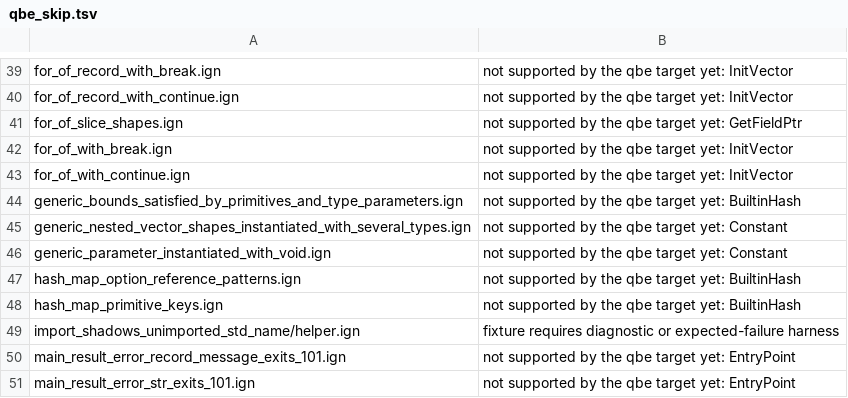
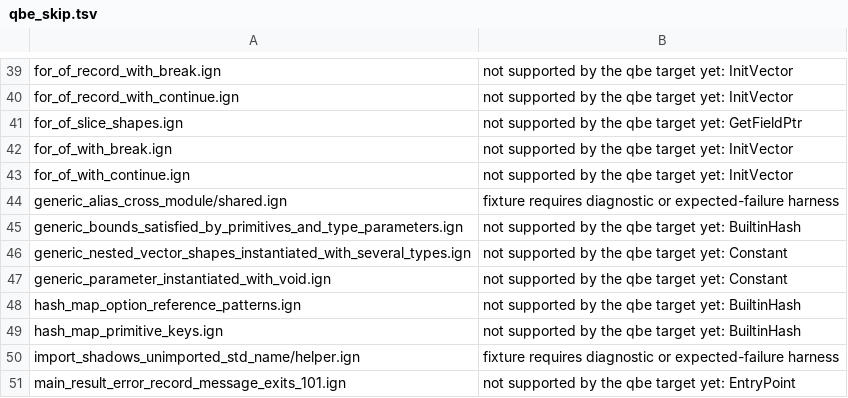
Before and after one commit to Ignis-lang/ignis, a TSV file: test_cases/qbe_skip.tsv, drawn as a sheet; only a part is shown, gaps mark what is left out; the shorter side is filled out with more unchanged rows; the diff names each change by its address in the sheet, - before the commit and + after, or states it on an @@ line.

Commit message:
fix: expand generic type aliases, and count pattern paths as import uses (#386)
* fix(lint): count pattern paths as uses of an import

A pattern path such as `Http::Method::POST` resolves to the variant,
never to the `Http` import, and the unused-import lint scanned only
expression paths, type paths and attributes, so an import used only in
match arms, if let, while let or let else was reported unused (A0123).
Scan every pattern node for the import's name.

* fix(analyzer): expand generic type aliases to their target type

An instance of a generic alias such as `Shared<Store>` for
`type Shared<T> = Arc<Mutex<T>>` stayed an unexpanded instance of the
alias in signatures, fields and local annotations, so it failed with
A0045, A0159 or A0053, and the target's bounds were never checked through
it. Resolve every alias of the module on demand, in the namespace it was
declared in, and substitute its arguments into its target when the alias
is written, so method calls, mono and bound checks see the real type.

```diff
--- a/test_cases/qbe_skip.tsv
+++ b/test_cases/qbe_skip.tsv
+row 44: generic_alias_cross_module/shared.ign | fixture requires diagnostic or expected-failure harness
```
Also changed, not shown: 32 other files.
